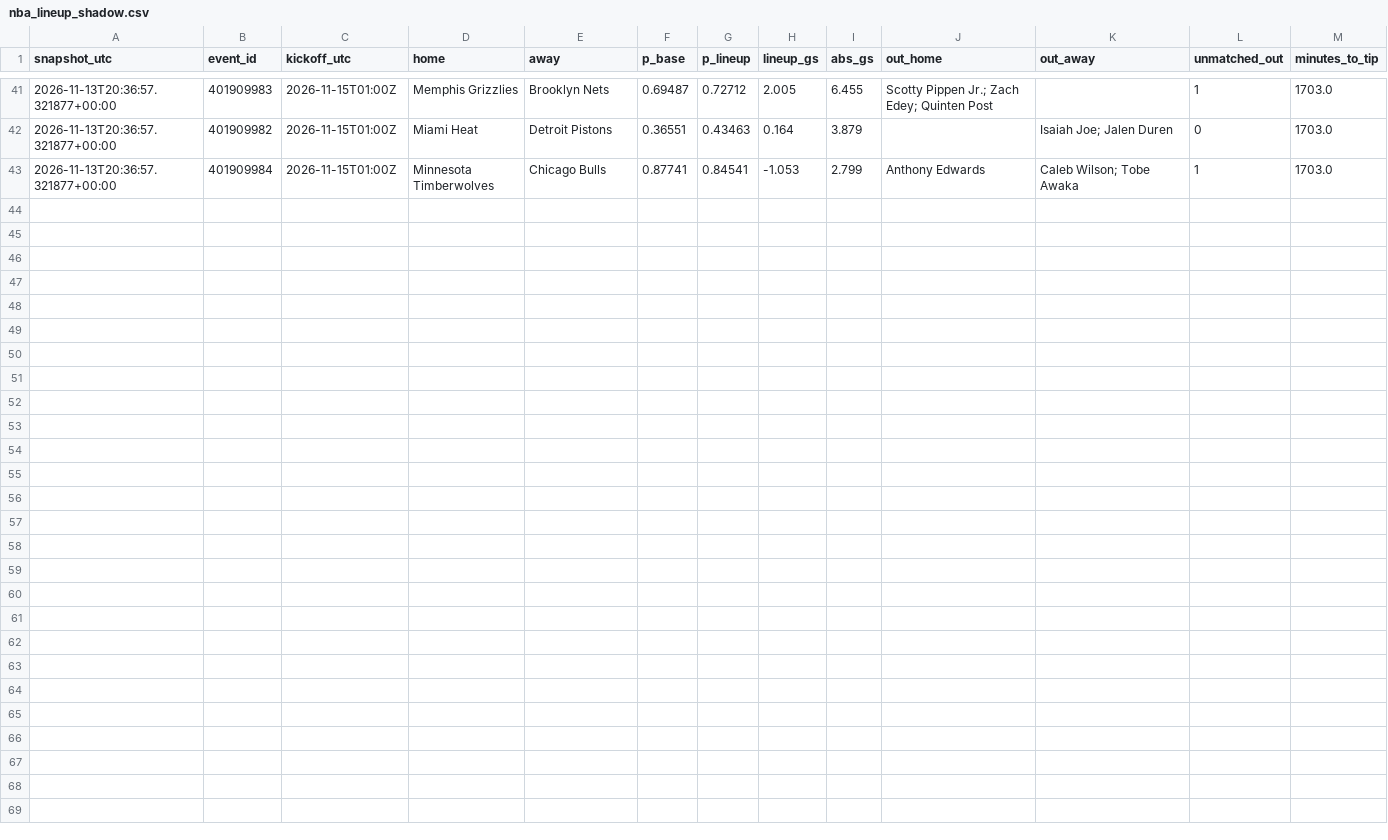
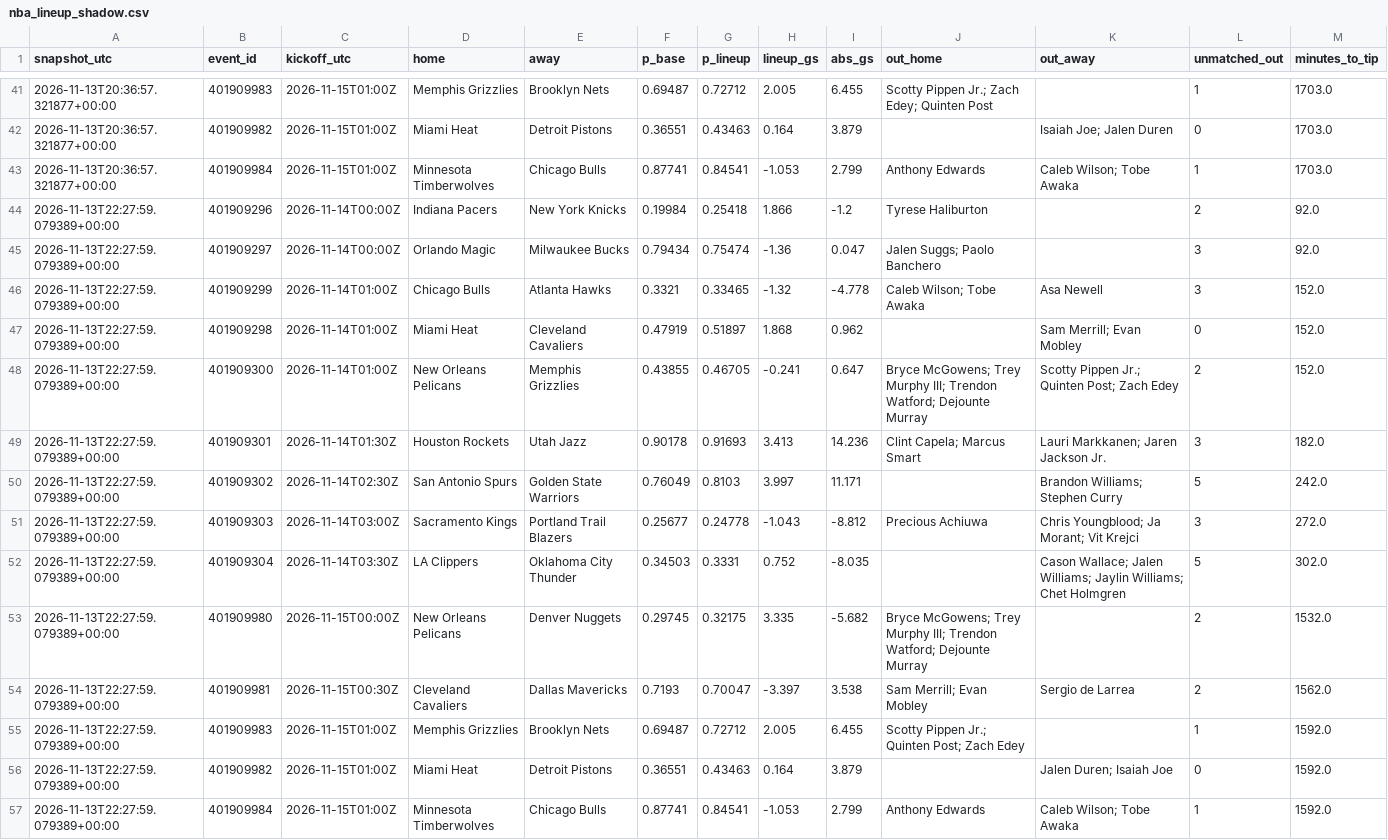
Before and after one commit to gabrielreyesu/kalshi-ai, a CSV file: predictions/nba_lineup_shadow.csv, drawn as a sheet; only a part is shown, gaps mark what is left out; the diff names each change by its address in the sheet, - before the commit and + after, or states it on an @@ line.

```diff
--- a/predictions/nba_lineup_shadow.csv
+++ b/predictions/nba_lineup_shadow.csv
+row 44: 2026-11-13T22:27:59.079389+00:00 | 401909296 | 2026-11-14T00:00Z | Indiana Pacers | New York Knicks | 0.19984 | 0.25418 | 1.866 | -1.2 | Tyrese Haliburton |  | 2 | 92.0
+row 45: 2026-11-13T22:27:59.079389+00:00 | 401909297 | 2026-11-14T00:00Z | Orlando Magic | Milwaukee Bucks | 0.79434 | 0.75474 | -1.36 | 0.047 | Jalen Suggs; Paolo Banchero |  | 3 | 92.0
+row 46: 2026-11-13T22:27:59.079389+00:00 | 401909299 | 2026-11-14T01:00Z | Chicago Bulls | Atlanta Hawks | 0.3321 | 0.33465 | -1.32 | -4.778 | Caleb Wilson; Tobe Awaka | Asa Newell | 3 | 152.0
+row 47: 2026-11-13T22:27:59.079389+00:00 | 401909298 | 2026-11-14T01:00Z | Miami Heat | Cleveland Cavaliers | 0.47919 | 0.51897 | 1.868 | 0.962 |  | Sam Merrill; Evan Mobley | 0 | 152.0
+row 48: 2026-11-13T22:27:59.079389+00:00 | 401909300 | 2026-11-14T01:00Z | New Orleans Pelicans | Memphis Grizzlies | 0.43855 | 0.46705 | -0.241 | 0.647 | Bryce McGowens; Trey Murphy III; Trendon Watford; Dejounte Murray | Scotty Pippen Jr.; Quinten Post; Zach Edey | 2 | 152.0
+row 49: 2026-11-13T22:27:59.079389+00:00 | 401909301 | 2026-11-14T01:30Z | Houston Rockets | Utah Jazz | 0.90178 | 0.91693 | 3.413 | 14.236 | Clint Capela; Marcus Smart | Lauri Markkanen; Jaren Jackson Jr. | 3 | 182.0
+row 50: 2026-11-13T22:27:59.079389+00:00 | 401909302 | 2026-11-14T02:30Z | San Antonio Spurs | Golden State Warriors | 0.76049 | 0.8103 | 3.997 | 11.171 |  | Brandon Williams; Stephen Curry | 5 | 242.0
+row 51: 2026-11-13T22:27:59.079389+00:00 | 401909303 | 2026-11-14T03:00Z | Sacramento Kings | Portland Trail Blazers | 0.25677 | 0.24778 | -1.043 | -8.812 | Precious Achiuwa | Chris Youngblood; Ja Morant; Vit Krejci | 3 | 272.0
+row 52: 2026-11-13T22:27:59.079389+00:00 | 401909304 | 2026-11-14T03:30Z | LA Clippers | Oklahoma City Thunder | 0.34503 | 0.3331 | 0.752 | -8.035 |  | Cason Wallace; Jalen Williams; Jaylin Williams; Chet Holmgren | 5 | 302.0
+row 53: 2026-11-13T22:27:59.079389+00:00 | 401909980 | 2026-11-15T00:00Z | New Orleans Pelicans | Denver Nuggets | 0.29745 | 0.32175 | 3.335 | -5.682 | Bryce McGowens; Trey Murphy III; Trendon Watford; Dejounte Murray |  | 2 | 1532.0
+row 54: 2026-11-13T22:27:59.079389+00:00 | 401909981 | 2026-11-15T00:30Z | Cleveland Cavaliers | Dallas Mavericks | 0.7193 | 0.70047 | -3.397 | 3.538 | Sam Merrill; Evan Mobley | Sergio de Larrea | 2 | 1562.0
+row 55: 2026-11-13T22:27:59.079389+00:00 | 401909983 | 2026-11-15T01:00Z | Memphis Grizzlies | Brooklyn Nets | 0.69487 | 0.72712 | 2.005 | 6.455 | Scotty Pippen Jr.; Quinten Post; Zach Edey |  | 1 | 1592.0
+row 56: 2026-11-13T22:27:59.079389+00:00 | 401909982 | 2026-11-15T01:00Z | Miami Heat | Detroit Pistons | 0.36551 | 0.43463 | 0.164 | 3.879 |  | Jalen Duren; Isaiah Joe | 0 | 1592.0
+row 57: 2026-11-13T22:27:59.079389+00:00 | 401909984 | 2026-11-15T01:00Z | Minnesota Timberwolves | Chicago Bulls | 0.87741 | 0.84541 | -1.053 | 2.799 | Anthony Edwards | Caleb Wilson; Tobe Awaka | 1 | 1592.0
```
Also changed, not shown: 1 other file.
